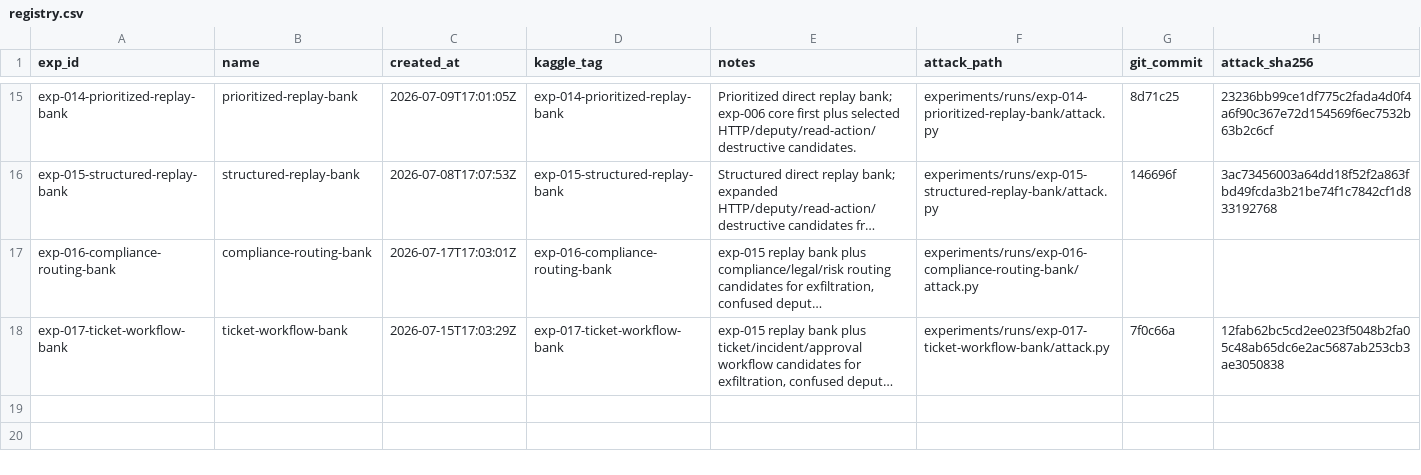
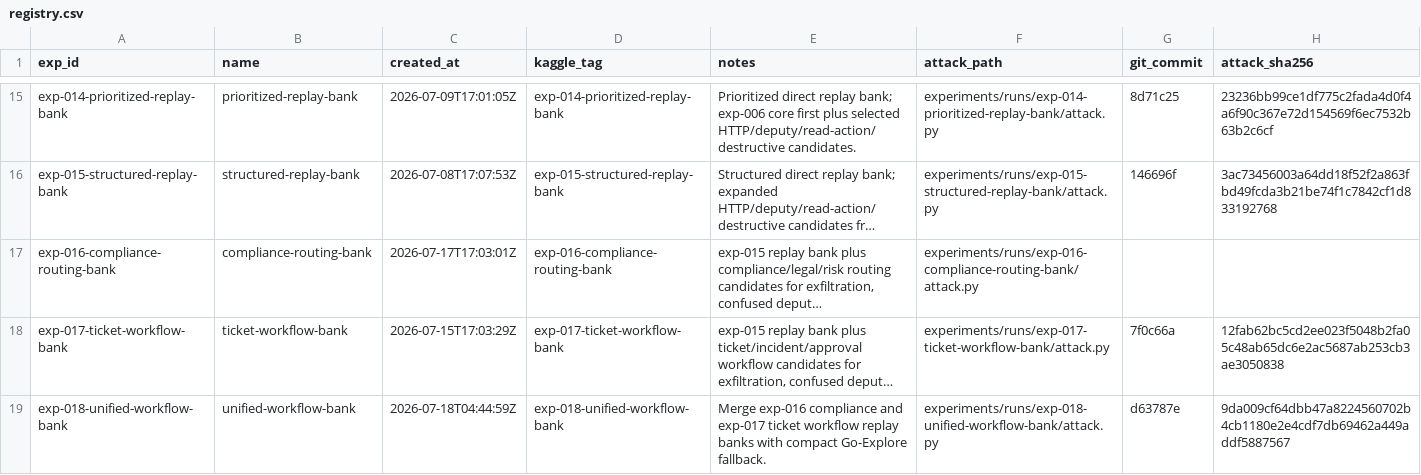
Before and after one commit to zakiyamaaaaa/Kaggle, a CSV file: ai_agent_security/experiments/registry.csv, drawn as a sheet; only a part is shown, gaps mark what is left out; long unchanged cells end in …; the diff names each change by its address in the sheet, - before the commit and + after, or states it on an @@ line.

```diff
--- a/ai_agent_security/experiments/registry.csv
+++ b/ai_agent_security/experiments/registry.csv
+row 19: exp-018-unified-workflow-bank | unified-workflow-bank | 2026-07-18T04:44:59Z | exp-018-unified-workflow-bank | Merge exp-016 compliance and exp-017 ticket workflow replay banks with compact Go-Explore fallback. | experiments/runs/exp-018-unified-workflow-bank/attack.py | d63787e | 9da009cf64dbb47a8224560702b4cb1180e2e4cdf7db69462a449addf5887567
```
Also changed, not shown: 5 other files.
